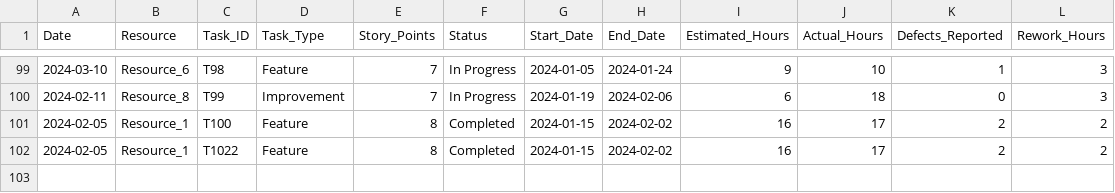
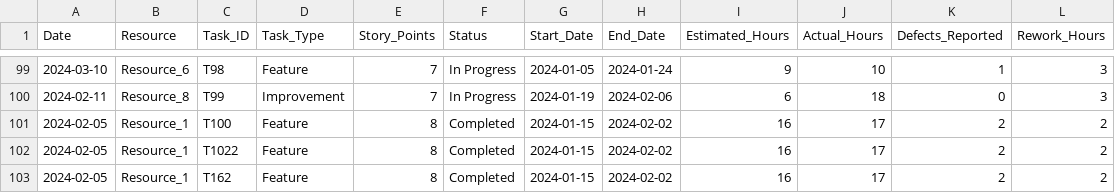
Before and after one commit to Saimohan2-4/satsure-data, a CSV file: sample_dataset_large.csv, drawn as a sheet; only a part is shown, gaps mark what is left out; the diff names each change by its address in the sheet, - before the commit and + after, or states it on an @@ line.

Commit message:
Update sample_dataset_large.csv

```diff
--- a/sample_dataset_large.csv
+++ b/sample_dataset_large.csv
+row 103: 2024-02-05 | Resource_1 | T162 | Feature | 8 | Completed | 2024-01-15 | 2024-02-02 | 16 | 17 | 2 | 2
```
